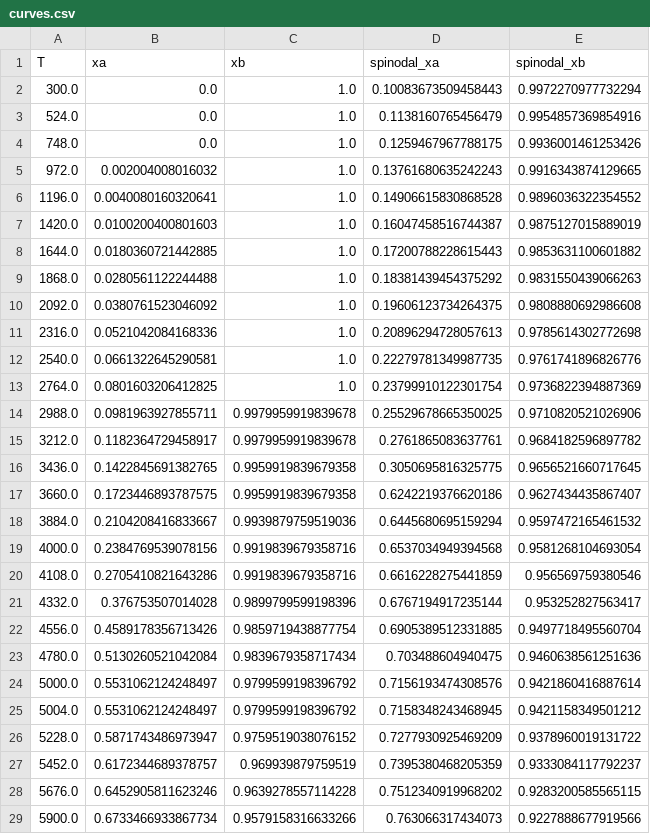
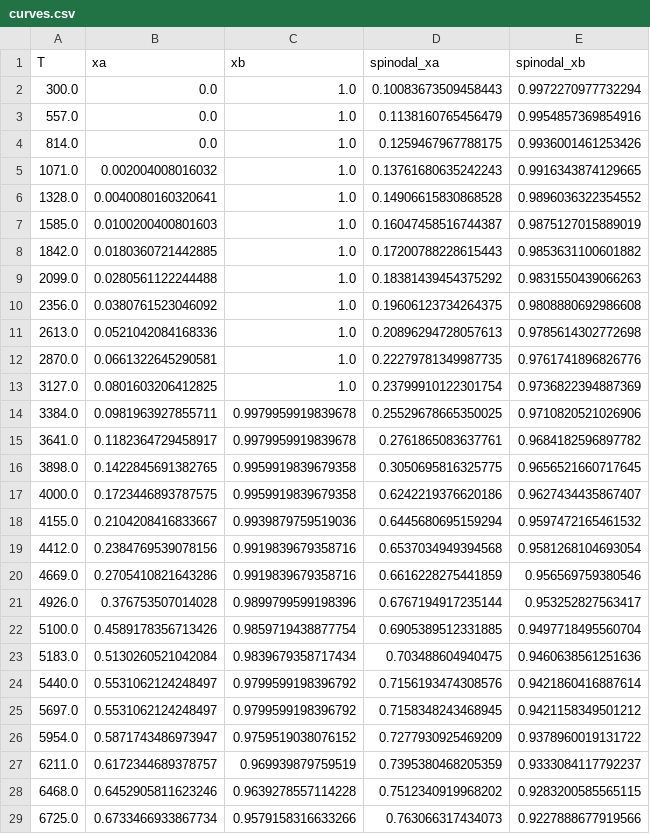
Before and after one commit to grupp2fysik/projekt, a CSV file: src/berakningsfysik/subsystem_python/results/TiAlN/phase_curves/curves.csv, drawn as a sheet; only a part is shown; the diff covers the shown part only.

```diff
--- a/src/berakningsfysik/subsystem_python/results/TiAlN/phase_curves/curves.csv
+++ b/src/berakningsfysik/subsystem_python/results/TiAlN/phase_curves/curves.csv
@@ -2,28 +2,28 @@ T,xa,xb,spinodal_xa,spinodal_xb
 300.0,0.0,1.0,0.10083673509458443,0.9972270977732294
-524.0,0.0,1.0,0.1138160765456479,0.9954857369854916
-748.0,0.0,1.0,0.1259467967788175,0.9936001461253426
-972.0,0.002004008016032,1.0,0.13761680635242243,0.9916343874129665
-1196.0,0.0040080160320641,1.0,0.14906615830868528,0.9896036322354552
-1420.0,0.0100200400801603,1.0,0.16047458516744387,0.9875127015889019
-1644.0,0.0180360721442885,1.0,0.17200788228615443,0.9853631100601882
-1868.0,0.0280561122244488,1.0,0.18381439454375292,0.9831550439066263
-2092.0,0.0380761523046092,1.0,0.19606123734264375,0.9808880692986608
-2316.0,0.0521042084168336,1.0,0.20896294728057613,0.9785614302772698
-2540.0,0.0661322645290581,1.0,0.22279781349987735,0.9761741896826776
-2764.0,0.0801603206412825,1.0,0.23799910122301754,0.9736822394887369
-2988.0,0.0981963927855711,0.9979959919839678,0.25529678665350025,0.9710820521026906
-3212.0,0.1182364729458917,0.9979959919839678,0.2761865083637761,0.9684182596897782
-3436.0,0.1422845691382765,0.9959919839679358,0.3050695816325775,0.9656521660717645
-3660.0,0.1723446893787575,0.9959919839679358,0.6242219376620186,0.9627434435867407
-3884.0,0.2104208416833667,0.9939879759519036,0.6445680695159294,0.9597472165461532
-4000.0,0.2384769539078156,0.9919839679358716,0.6537034949394568,0.9581268104693054
-4108.0,0.2705410821643286,0.9919839679358716,0.6616228275441859,0.956569759380546
-4332.0,0.376753507014028,0.9899799599198396,0.6767194917235144,0.953252827563417
-4556.0,0.4589178356713426,0.9859719438877754,0.6905389512331885,0.9497718495560704
-4780.0,0.5130260521042084,0.9839679358717434,0.703488604940475,0.9460638561251636
-5000.0,0.5531062124248497,0.9799599198396792,0.7156193474308576,0.9421860416887614
-5004.0,0.5531062124248497,0.9799599198396792,0.7158348243468945,0.9421158349501212
-5228.0,0.5871743486973947,0.9759519038076152,0.7277930925469209,0.9378960019131722
-5452.0,0.6172344689378757,0.969939879759519,0.7395380468205359,0.9333084117792237
-5676.0,0.6452905811623246,0.9639278557114228,0.7512340919968202,0.9283200585565115
-5900.0,0.6733466933867734,0.9579158316633266,0.763066317434073,0.9227888677919566
+557.0,0.0,1.0,0.1138160765456479,0.9954857369854916
+814.0,0.0,1.0,0.1259467967788175,0.9936001461253426
+1071.0,0.002004008016032,1.0,0.13761680635242243,0.9916343874129665
+1328.0,0.0040080160320641,1.0,0.14906615830868528,0.9896036322354552
+1585.0,0.0100200400801603,1.0,0.16047458516744387,0.9875127015889019
+1842.0,0.0180360721442885,1.0,0.17200788228615443,0.9853631100601882
+2099.0,0.0280561122244488,1.0,0.18381439454375292,0.9831550439066263
+2356.0,0.0380761523046092,1.0,0.19606123734264375,0.9808880692986608
+2613.0,0.0521042084168336,1.0,0.20896294728057613,0.9785614302772698
+2870.0,0.0661322645290581,1.0,0.22279781349987735,0.9761741896826776
+3127.0,0.0801603206412825,1.0,0.23799910122301754,0.9736822394887369
+3384.0,0.0981963927855711,0.9979959919839678,0.25529678665350025,0.9710820521026906
+3641.0,0.1182364729458917,0.9979959919839678,0.2761865083637761,0.9684182596897782
+3898.0,0.1422845691382765,0.9959919839679358,0.3050695816325775,0.9656521660717645
+4000.0,0.1723446893787575,0.9959919839679358,0.6242219376620186,0.9627434435867407
+4155.0,0.2104208416833667,0.9939879759519036,0.6445680695159294,0.9597472165461532
+4412.0,0.2384769539078156,0.9919839679358716,0.6537034949394568,0.9581268104693054
+4669.0,0.2705410821643286,0.9919839679358716,0.6616228275441859,0.956569759380546
+4926.0,0.376753507014028,0.9899799599198396,0.6767194917235144,0.953252827563417
+5100.0,0.4589178356713426,0.9859719438877754,0.6905389512331885,0.9497718495560704
+5183.0,0.5130260521042084,0.9839679358717434,0.703488604940475,0.9460638561251636
+5440.0,0.5531062124248497,0.9799599198396792,0.7156193474308576,0.9421860416887614
+5697.0,0.5531062124248497,0.9799599198396792,0.7158348243468945,0.9421158349501212
+5954.0,0.5871743486973947,0.9759519038076152,0.7277930925469209,0.9378960019131722
+6211.0,0.6172344689378757,0.969939879759519,0.7395380468205359,0.9333084117792237
+6468.0,0.6452905811623246,0.9639278557114228,0.7512340919968202,0.9283200585565115
+6725.0,0.6733466933867734,0.9579158316633266,0.763066317434073,0.9227888677919566
```
Also changed, not shown: 5 edited cells elsewhere in this file, 35 other files.
